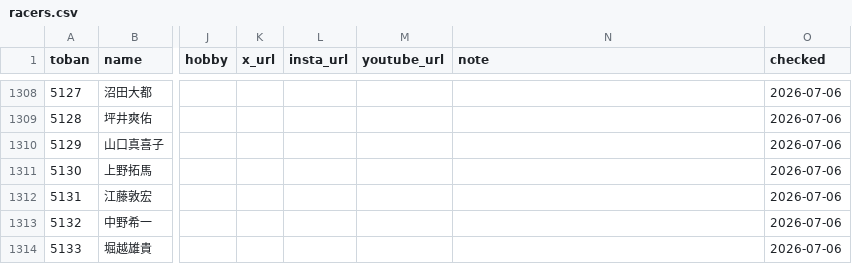
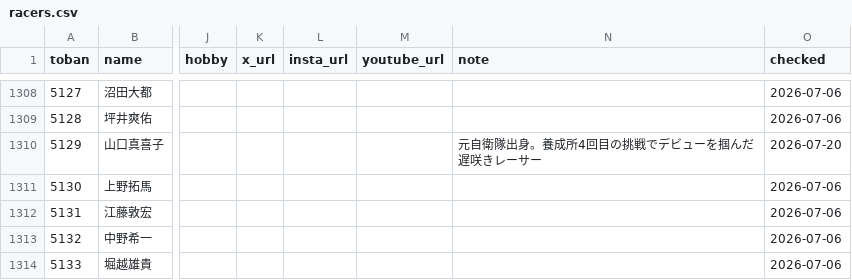
Before and after one commit to bonito323-a11y/funetan, a CSV file: data/racers.csv, drawn as a sheet; only a part is shown, gaps mark what is left out; the diff names each change by its address in the sheet, - before the commit and + after, or states it on an @@ line.

```diff
--- a/data/racers.csv
+++ b/data/racers.csv
-N1310 (note): (empty)
+N1310 (note): 元自衛隊出身。養成所4回目の挑戦でデビューを掴んだ遅咲きレーサー
-O1310 (checked): 2026-07-06
+O1310 (checked): 2026-07-20
```
Also changed, not shown: data/relations.csv, 4 other files.
